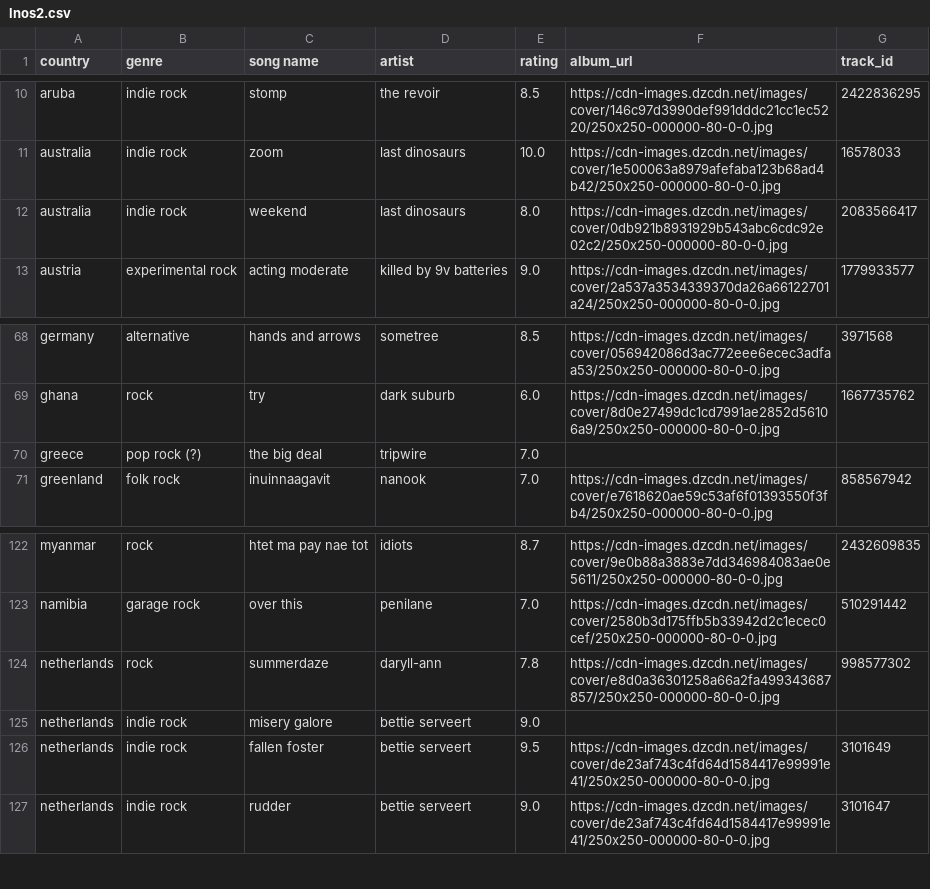
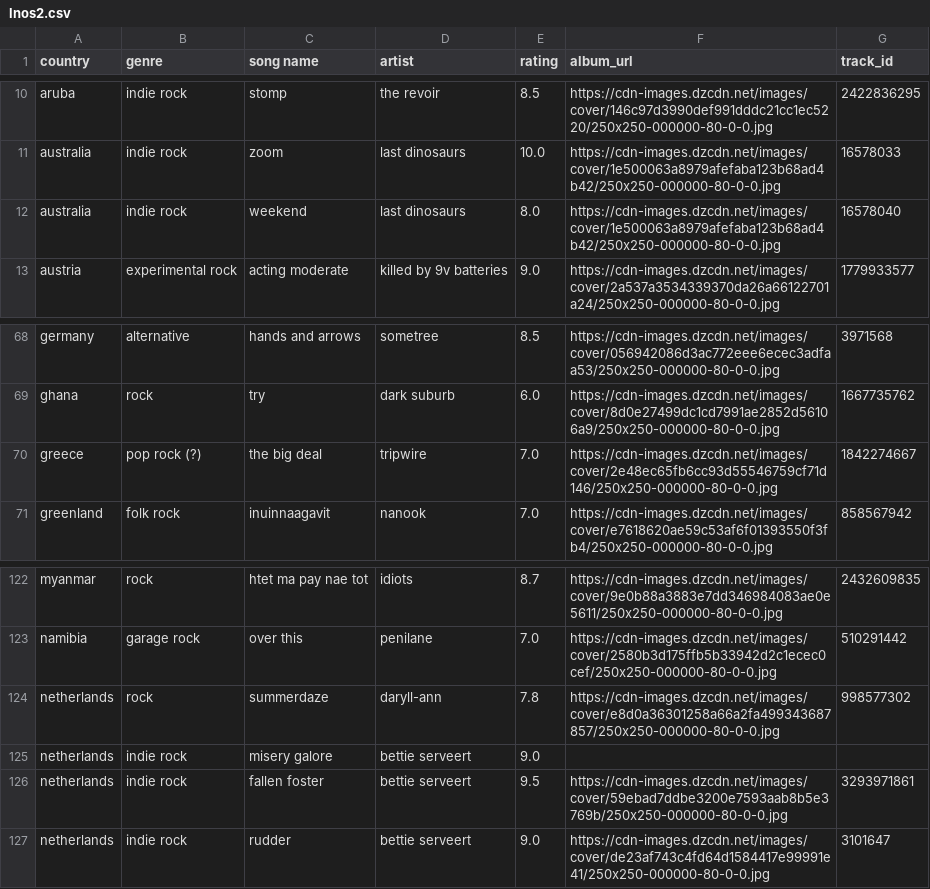
Before and after one commit to saladchalice/Alt-Around-the-World, a CSV file: data/lnos2.csv, drawn as a sheet; only a part is shown, gaps mark what is left out.

```diff
--- a/data/lnos2.csv
+++ b/data/lnos2.csv
@@ -11,3 +11,3 @@ aruba,indie rock,stomp,the revoir,8.5,https://cdn-images.dzcdn.net/images/cover/
 australia,indie rock,zoom,last dinosaurs,10.0,https://cdn-images.dzcdn.net/images/cover/1e500063a8979afefaba123b68ad4b42/250x250-000000-80-0-0.jpg,16578033
-australia,indie rock,weekend,last dinosaurs,8.0,https://cdn-images.dzcdn.net/images/cover/0db921b8931929b543abc6cdc92e02c2/250x250-000000-80-0-0.jpg,2083566417
+australia,indie rock,weekend,last dinosaurs,8.0,https://cdn-images.dzcdn.net/images/cover/1e500063a8979afefaba123b68ad4b42/250x250-000000-80-0-0.jpg,16578040
 austria,experimental rock,acting moderate,killed by 9v batteries,9.0,https://cdn-images.dzcdn.net/images/cover/2a537a3534339370da26a66122701a24/250x250-000000-80-0-0.jpg,1779933577
@@ -69,3 +69,3 @@ germany,alternative,hands and arrows,sometree,8.5,https://cdn-images.dzcdn.net/i
 ghana,rock,try,dark suburb,6.0,https://cdn-images.dzcdn.net/images/cover/8d0e27499dc1cd7991ae2852d56106a9/250x250-000000-80-0-0.jpg,1667735762
-greece,pop rock (?) ,the big deal,tripwire,7.0,,
+greece,pop rock (?) ,the big deal,tripwire,7.0,https://cdn-images.dzcdn.net/images/cover/2e48ec65fb6cc93d55546759cf71d146/250x250-000000-80-0-0.jpg,1842274667
 greenland,folk rock,inuinnaagavit,nanook,7.0,https://cdn-images.dzcdn.net/images/cover/e7618620ae59c53af6f01393550f3fb4/250x250-000000-80-0-0.jpg,858567942
@@ -125,3 +125,3 @@ netherlands,rock,summerdaze,daryll-ann,7.8,https://cdn-images.dzcdn.net/images/c
 netherlands,indie rock,misery galore,bettie serveert,9.0,,
-netherlands,indie rock,fallen foster,bettie serveert,9.5,https://cdn-images.dzcdn.net/images/cover/de23af743c4fd64d1584417e99991e41/250x250-000000-80-0-0.jpg,3101649
+netherlands,indie rock,fallen foster,bettie serveert,9.5,https://cdn-images.dzcdn.net/images/cover/59ebad7ddbe3200e7593aab8b5e3769b/250x250-000000-80-0-0.jpg,3293971861
 netherlands,indie rock,rudder,bettie serveert,9.0,https://cdn-images.dzcdn.net/images/cover/de23af743c4fd64d1584417e99991e41/250x250-000000-80-0-0.jpg,3101647
```
Also changed, not shown: 1 other file.
